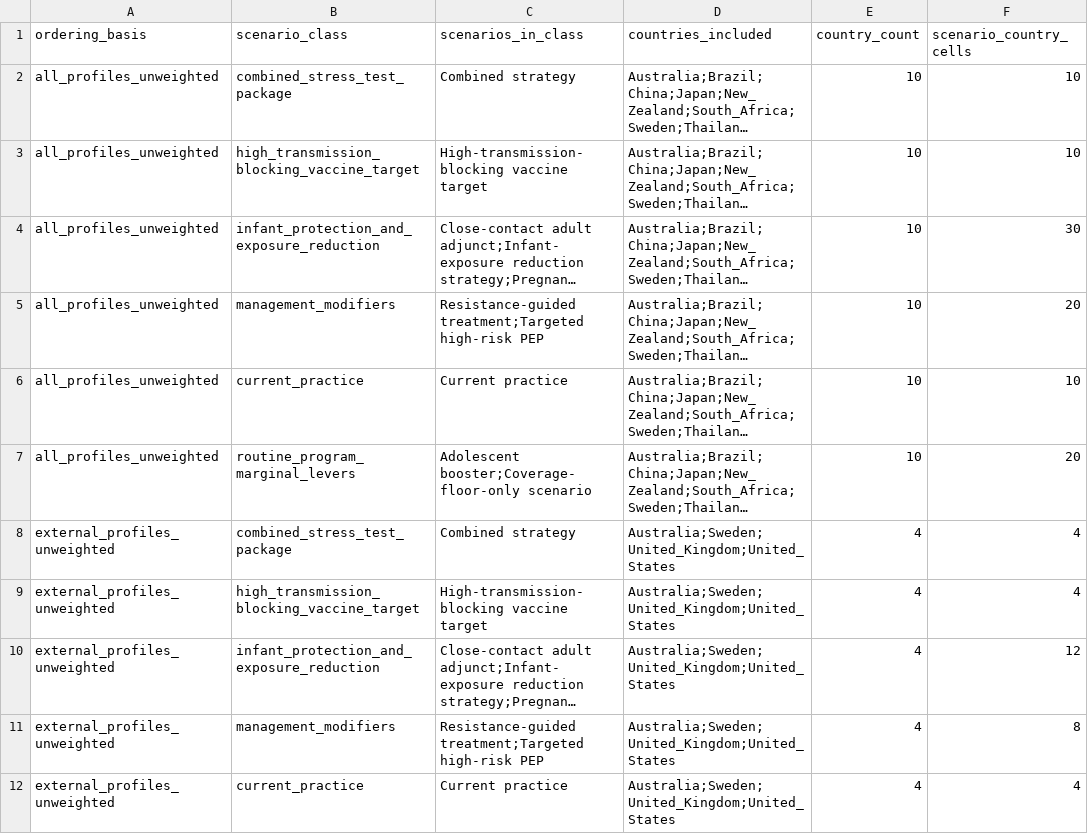
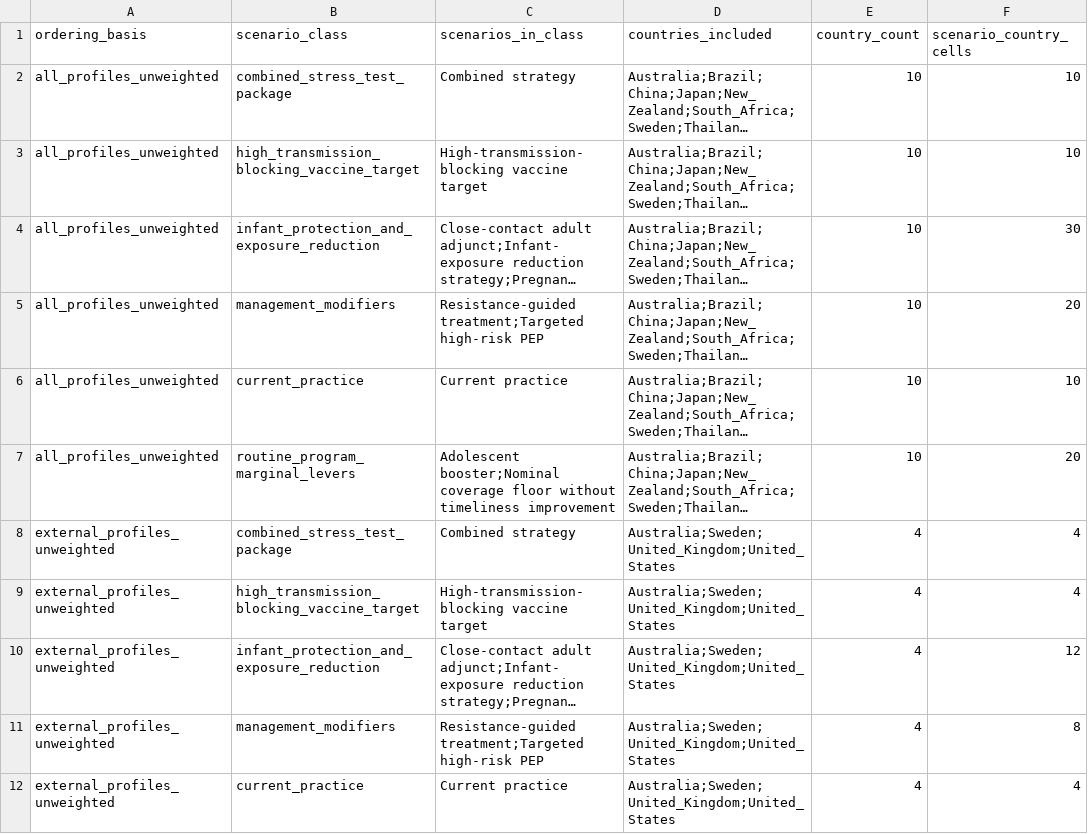
Before and after one commit to xmusphlkg/pertussis_transmission_analysis, a CSV file: outputs/tables/age_pattern_scenario_ordering_sensitivity.csv, drawn as a sheet; only a part is shown; long unchanged cells end in …; the diff covers the shown part only; the diff names each change by its address in the sheet, - before the commit and + after, or states it on an @@ line.

```diff
--- a/outputs/tables/age_pattern_scenario_ordering_sensitivity.csv
+++ b/outputs/tables/age_pattern_scenario_ordering_sensitivity.csv
-C7 (scenarios_in_class): Adolescent booster;Coverage-floor-only scenario
+C7 (scenarios_in_class): Adolescent booster;Nominal coverage floor without timeliness improvement
```
Also changed, not shown: 3 edited cells elsewhere in this file, manuscript_notes/intervention_scenario_table.csv, outputs/summaries/routine_timeliness_sensitivity_summary.csv, 22 other files.
